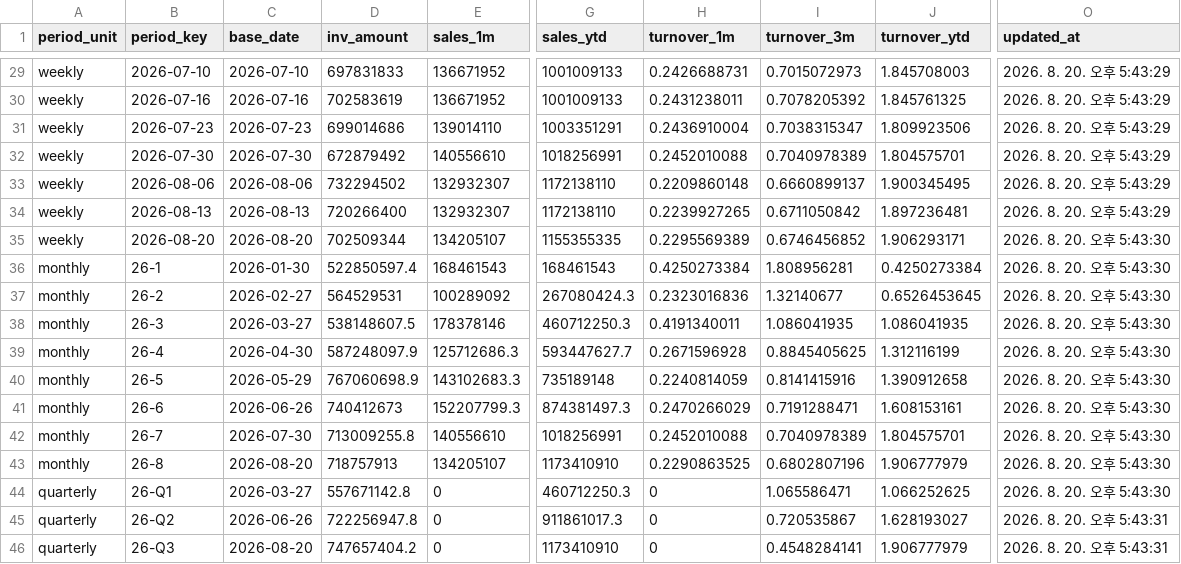
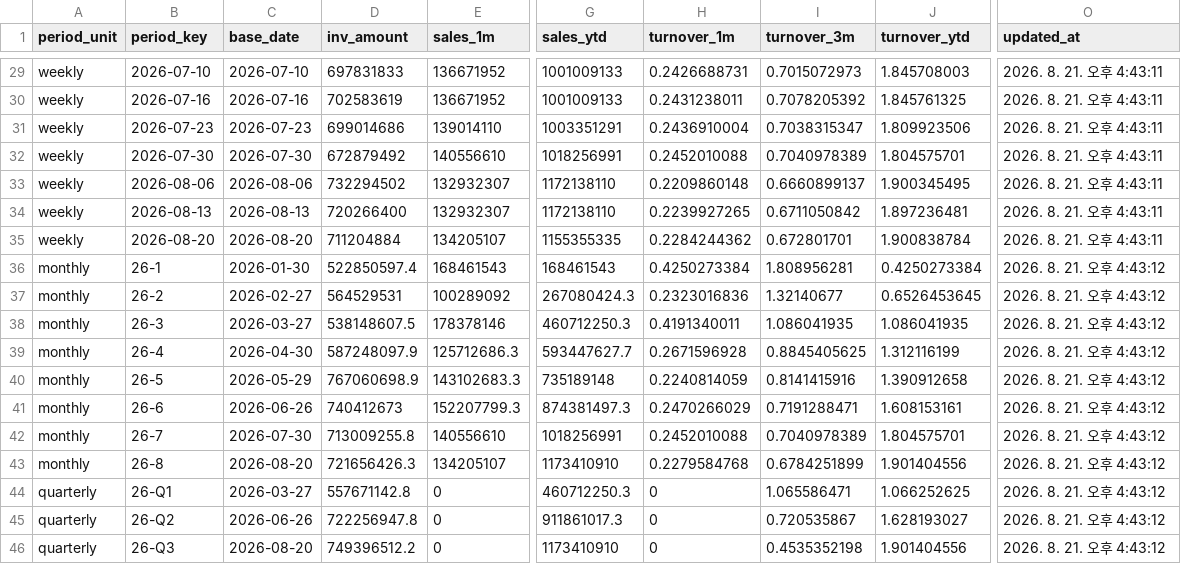
Before and after one commit to nanyounglee/SCMDASHBOARD, a CSV file: CSV/dashboard_period_summary.csv, drawn as a sheet; only a part is shown, gaps mark what is left out; the diff covers the shown part only; the diff names each change by its address in the sheet, - before the commit and + after, or states it on an @@ line.

```diff
--- a/CSV/dashboard_period_summary.csv
+++ b/CSV/dashboard_period_summary.csv
-O29:O34 (updated_at): 2026. 8. 20. 오후 5:43:29
+O29:O34 (updated_at): 2026. 8. 21. 오후 4:43:11
-D35 (inv_amount): 702509344
+D35 (inv_amount): 711204884
-H35 (turnover_1m): 0.2295569389
+H35 (turnover_1m): 0.2284244362
-I35 (turnover_3m): 0.6746456852
+I35 (turnover_3m): 0.672801701
-J35 (turnover_ytd): 1.906293171
+J35 (turnover_ytd): 1.900838784
-O35 (updated_at): 2026. 8. 20. 오후 5:43:30
+O35 (updated_at): 2026. 8. 21. 오후 4:43:11
-O36:O44 (updated_at): 2026. 8. 20. 오후 5:43:30
+O36:O44 (updated_at): 2026. 8. 21. 오후 4:43:12
-D43 (inv_amount): 718757913
+D43 (inv_amount): 721656426.3
-H43 (turnover_1m): 0.2290863525
+H43 (turnover_1m): 0.2279584768
-I43 (turnover_3m): 0.6802807196
+I43 (turnover_3m): 0.6784251899
-J43 (turnover_ytd): 1.906777979
+J43 (turnover_ytd): 1.901404556
-O45:O46 (updated_at): 2026. 8. 20. 오후 5:43:31
+O45:O46 (updated_at): 2026. 8. 21. 오후 4:43:12
-D46 (inv_amount): 747657404.2
+D46 (inv_amount): 749396512.2
-I46 (turnover_3m): 0.4548284141
+I46 (turnover_3m): 0.4535352198
-J46 (turnover_ytd): 1.906777979
+J46 (turnover_ytd): 1.901404556
```
Also changed, not shown: 27 edited cells elsewhere in this file, 5 other files.
